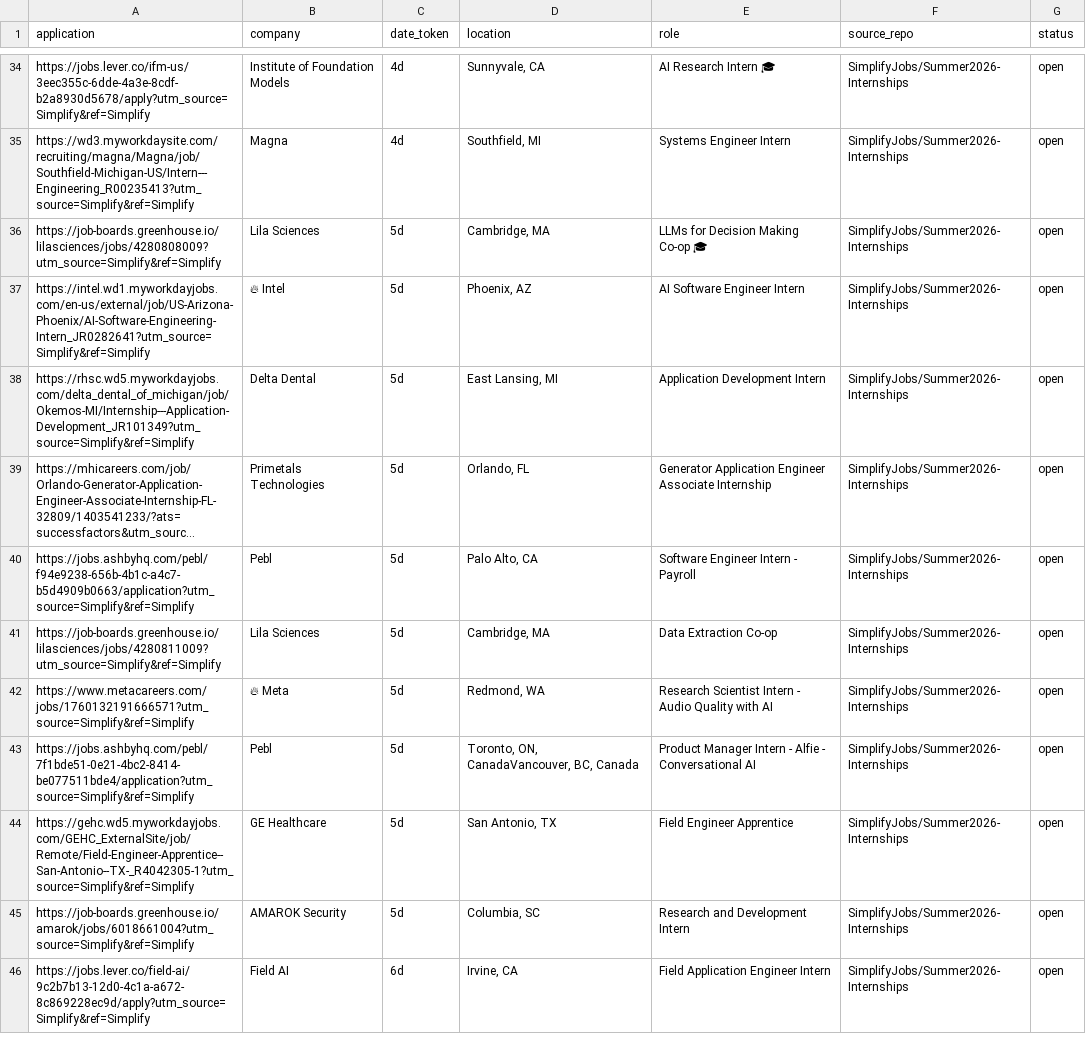
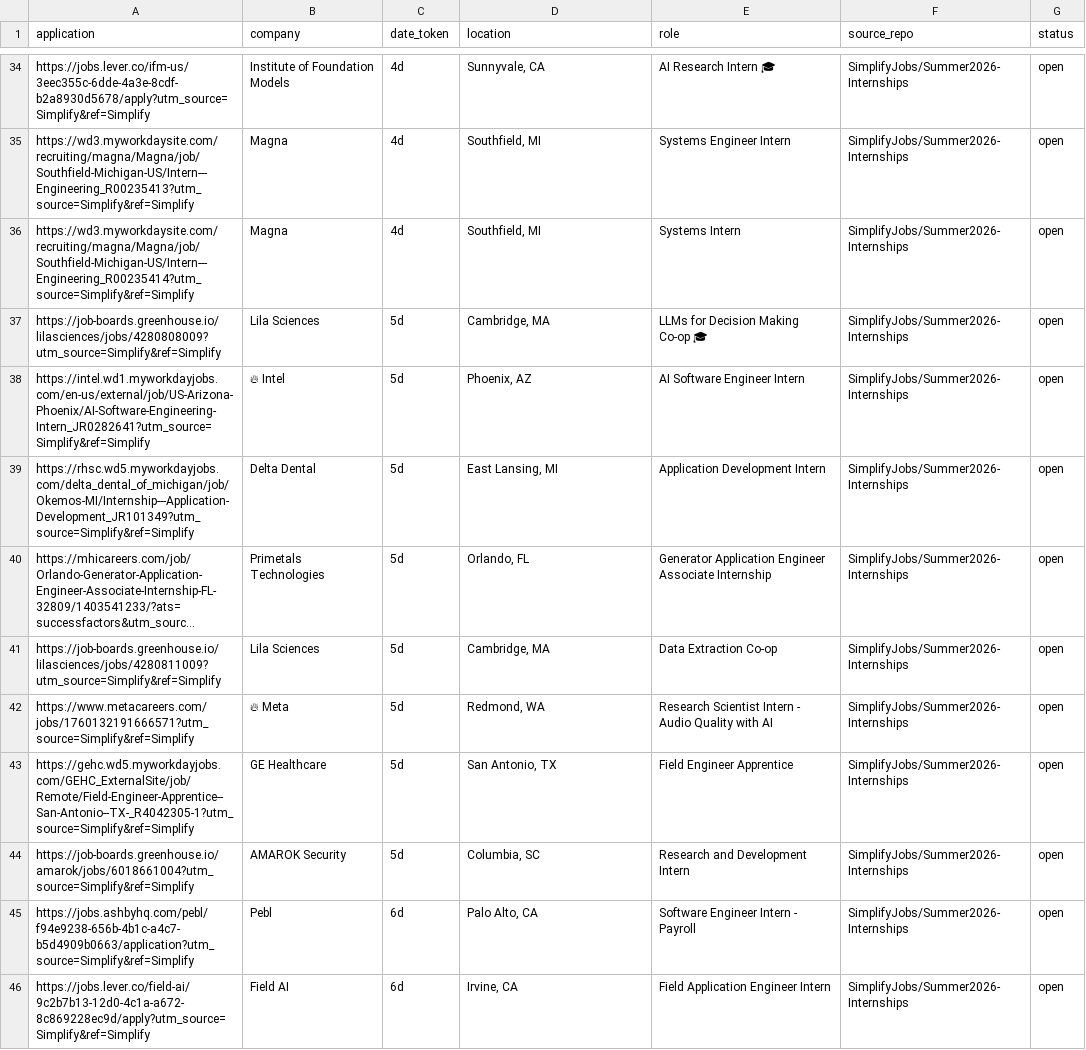
Before and after one commit to vats98754/job-fetcher, a CSV file: internships_us_canada.csv, drawn as a sheet; only a part is shown, gaps mark what is left out; long unchanged cells end in …; removed rows and columns are numbered as before the commit, all else as after; the diff covers the shown part only; the diff names each change by its address in the sheet, - before the commit and + after, or states it on an @@ line.

```diff
--- a/internships_us_canada.csv
+++ b/internships_us_canada.csv
+row 36: https://wd3.myworkdaysite.com/recruiting/magna/Magna/job/Southfield-Michigan-US/Intern---Engineering_R00235414?utm_source=Simplify&ref=Simplify | Magna | 4d | Southfield, MI | Systems Intern | SimplifyJobs/Summer2026-Internships | open
-row 40: https://jobs.ashbyhq.com/pebl/f94e9238-656b-4b1c-a4c7-b5d4909b0663/application?utm_source=Simplify&ref=Simplify | Pebl | 5d | Palo Alto, CA | Software Engineer Intern - Payroll | SimplifyJobs/Summer2026-Internships | open
-row 43: https://jobs.ashbyhq.com/pebl/7f1bde51-0e21-4bc2-8414-be077511bde4/application?utm_source=Simplify&ref=Simplify | Pebl | 5d | Toronto, ON, CanadaVancouver, BC, Canada | Product Manager Intern - Alfie - Conversational AI | SimplifyJobs/Summer2026-Internships | open
+row 45: https://jobs.ashbyhq.com/pebl/f94e9238-656b-4b1c-a4c7-b5d4909b0663/application?utm_source=Simplify&ref=Simplify | Pebl | 6d | Palo Alto, CA | Software Engineer Intern - Payroll | SimplifyJobs/Summer2026-Internships | open
```
Also changed, not shown: 8 added rows, 10 removed rows and 10 edited cells elsewhere in this file.
